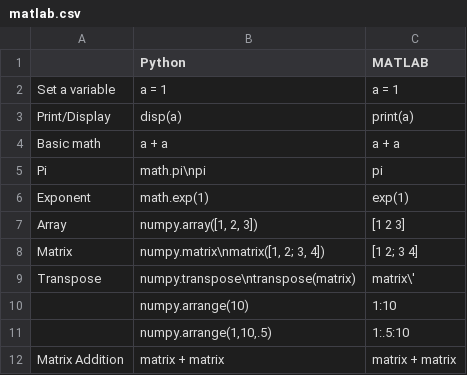
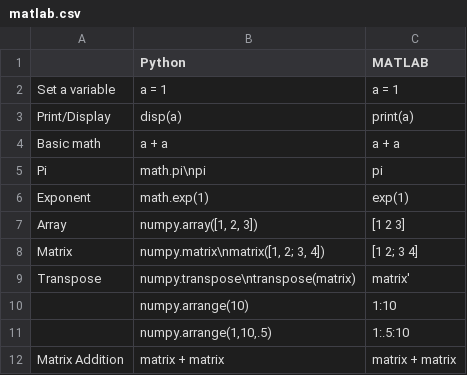
Before and after one commit to davidbailey/py, a CSV file: matlab.csv, drawn as a sheet; only a part is shown.

Commit message:
Update matlab.csv

```diff
--- a/matlab.csv
+++ b/matlab.csv
@@ -8,3 +8,3 @@ Array,"numpy.array([1, 2, 3])",[1 2 3]
 Matrix,"numpy.matrix\nmatrix([1, 2; 3, 4])",[1 2; 3 4]
-Transpose,numpy.transpose\ntranspose(matrix),matrix\'
+Transpose,numpy.transpose\ntranspose(matrix),matrix'
 ,numpy.arrange(10),1:10
```
